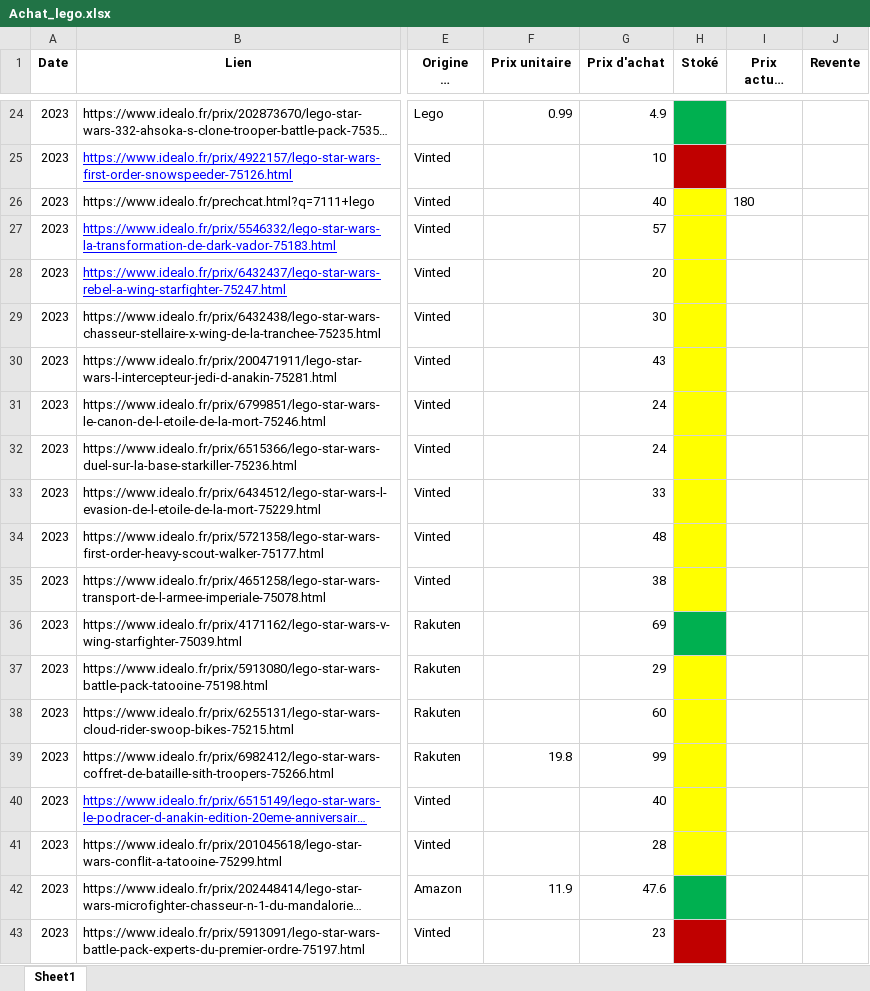
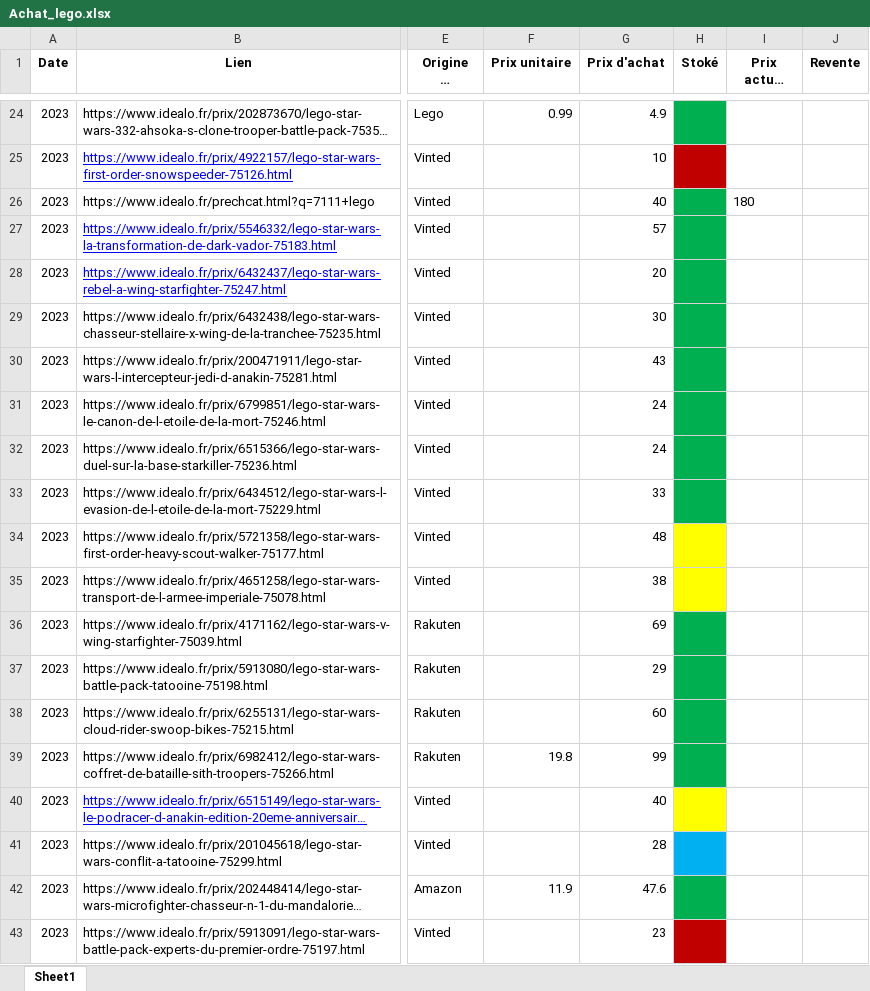
Before and after one commit to pepequentin/ExcelBenef_lego, an Excel workbook: Achat_lego.xlsx, sheet Sheet1, drawn as a sheet; only a part is shown, gaps mark what is left out; long unchanged cells end in …; values as stored, in another font and other column widths than the file's, no borders; the diff covers the shown part only; the diff names each change by its address in the sheet, - before the commit and + after, or states it on an @@ line.

```diff
--- a/Achat_lego.xlsx (sheet Sheet1)
+++ b/Achat_lego.xlsx (sheet Sheet1)
-H26:H33 fill: #FFFF00
+H26:H33 fill: #00B050
-H37:H39 fill: #FFFF00
+H37:H39 fill: #00B050
-H41 fill: #FFFF00
+H41 fill: #00B0F0
```
Also changed, not shown: 3 added rows, 3 edited cells and cell formats elsewhere in this sheet, 1 other file.
